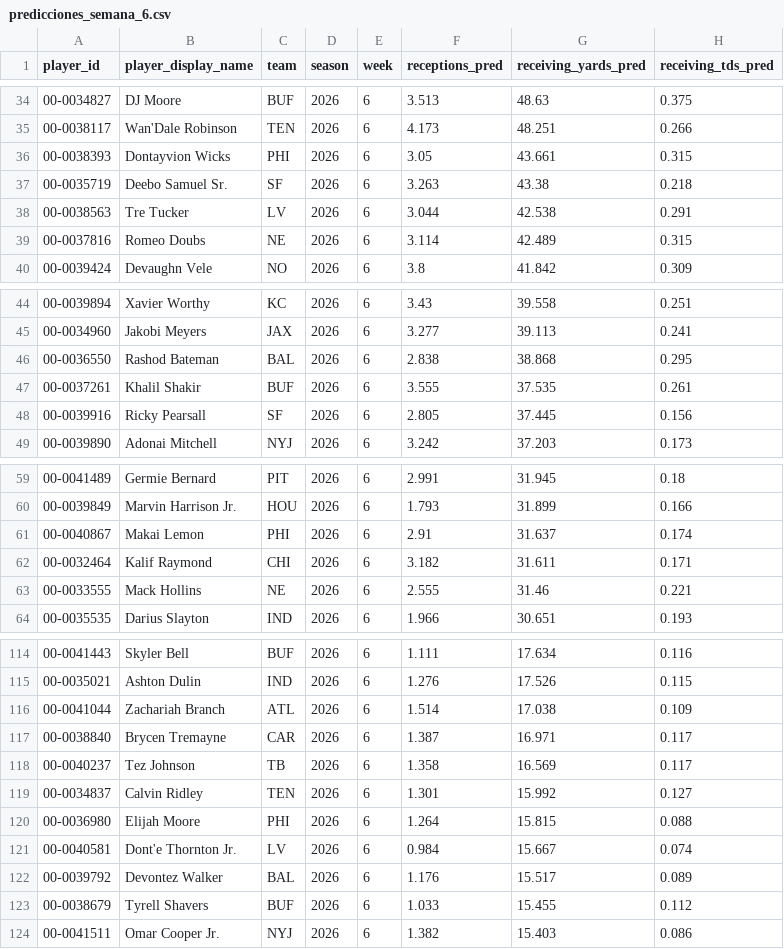
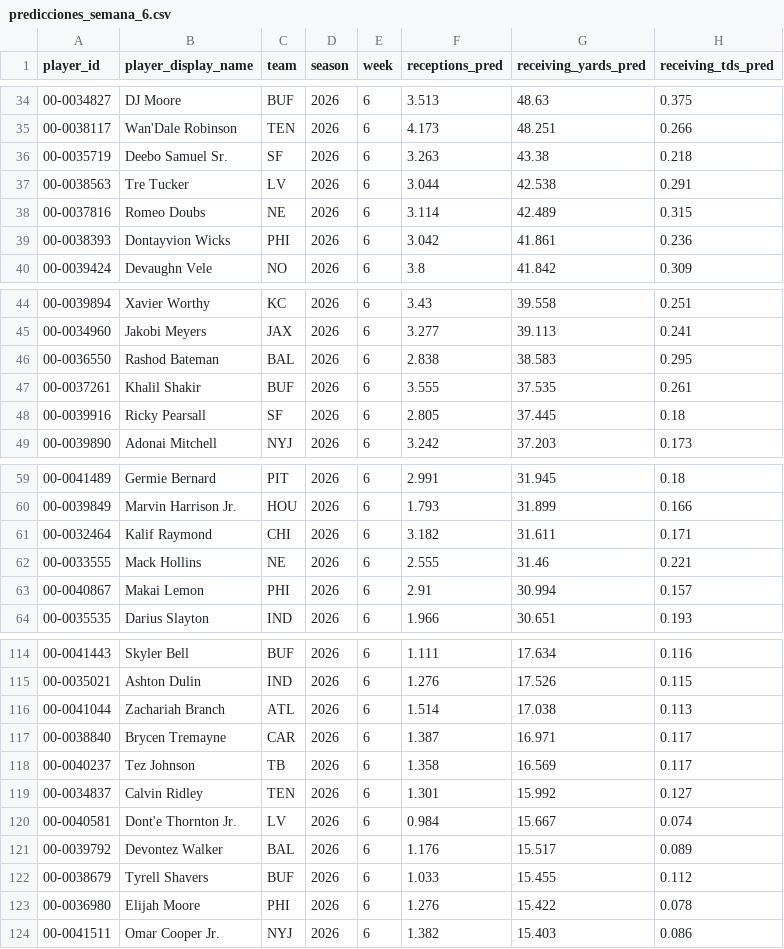
Before and after one commit to r-illescas84/sportsLab_NFLFantasy_projection, a CSV file: weekly/wr/outputs/2026/predicciones_semana_6.csv, drawn as a sheet; only a part is shown, gaps mark what is left out; the diff covers the shown part only.

```diff
--- a/weekly/wr/outputs/2026/predicciones_semana_6.csv
+++ b/weekly/wr/outputs/2026/predicciones_semana_6.csv
@@ -35,3 +35,2 @@ player_id,player_display_name,team,season,week,receptions_pred,receiving_yards_p
 00-0038117,Wan'Dale Robinson,TEN,2026,6,4.173,48.251,0.266
-00-0038393,Dontayvion Wicks,PHI,2026,6,3.05,43.661,0.315
 00-0035719,Deebo Samuel Sr.,SF,2026,6,3.263,43.38,0.218
@@ -39,2 +38,3 @@ player_id,player_display_name,team,season,week,receptions_pred,receiving_yards_p
 00-0037816,Romeo Doubs,NE,2026,6,3.114,42.489,0.315
+00-0038393,Dontayvion Wicks,PHI,2026,6,3.042,41.861,0.236
 00-0039424,Devaughn Vele,NO,2026,6,3.8,41.842,0.309
@@ -45,5 +45,5 @@ player_id,player_display_name,team,season,week,receptions_pred,receiving_yards_p
 00-0034960,Jakobi Meyers,JAX,2026,6,3.277,39.113,0.241
-00-0036550,Rashod Bateman,BAL,2026,6,2.838,38.868,0.295
+00-0036550,Rashod Bateman,BAL,2026,6,2.838,38.583,0.295
 00-0037261,Khalil Shakir,BUF,2026,6,3.555,37.535,0.261
-00-0039916,Ricky Pearsall,SF,2026,6,2.805,37.445,0.156
+00-0039916,Ricky Pearsall,SF,2026,6,2.805,37.445,0.18
 00-0039890,Adonai Mitchell,NYJ,2026,6,3.242,37.203,0.173
@@ -60,5 +60,5 @@ player_id,player_display_name,team,season,week,receptions_pred,receiving_yards_p
 00-0039849,Marvin Harrison Jr.,HOU,2026,6,1.793,31.899,0.166
-00-0040867,Makai Lemon,PHI,2026,6,2.91,31.637,0.174
 00-0032464,Kalif Raymond,CHI,2026,6,3.182,31.611,0.171
 00-0033555,Mack Hollins,NE,2026,6,2.555,31.46,0.221
+00-0040867,Makai Lemon,PHI,2026,6,2.91,30.994,0.157
 00-0035535,Darius Slayton,IND,2026,6,1.966,30.651,0.193
@@ -115,3 +115,3 @@ player_id,player_display_name,team,season,week,receptions_pred,receiving_yards_p
 00-0035021,Ashton Dulin,IND,2026,6,1.276,17.526,0.115
-00-0041044,Zachariah Branch,ATL,2026,6,1.514,17.038,0.109
+00-0041044,Zachariah Branch,ATL,2026,6,1.514,17.038,0.113
 00-0038840,Brycen Tremayne,CAR,2026,6,1.387,16.971,0.117
@@ -119,3 +119,2 @@ player_id,player_display_name,team,season,week,receptions_pred,receiving_yards_p
 00-0034837,Calvin Ridley,TEN,2026,6,1.301,15.992,0.127
-00-0036980,Elijah Moore,PHI,2026,6,1.264,15.815,0.088
 00-0040581,Dont'e Thornton Jr.,LV,2026,6,0.984,15.667,0.074
@@ -123,2 +122,3 @@ player_id,player_display_name,team,season,week,receptions_pred,receiving_yards_p
 00-0038679,Tyrell Shavers,BUF,2026,6,1.033,15.455,0.112
+00-0036980,Elijah Moore,PHI,2026,6,1.276,15.422,0.078
 00-0041511,Omar Cooper Jr.,NYJ,2026,6,1.382,15.403,0.086
```
Also changed, not shown: 5 added rows, 5 removed rows and 12 edited cells elsewhere in this file, weekly/wr/outputs/2026/variables_semana_6.csv, weekly/wr/outputs/tracking.csv.
